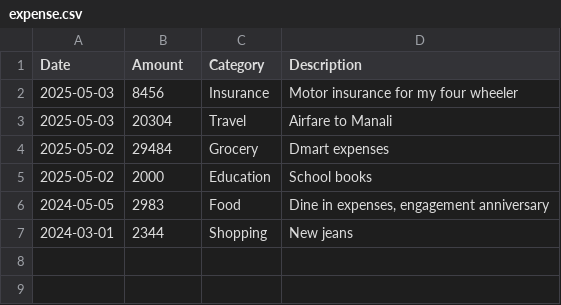
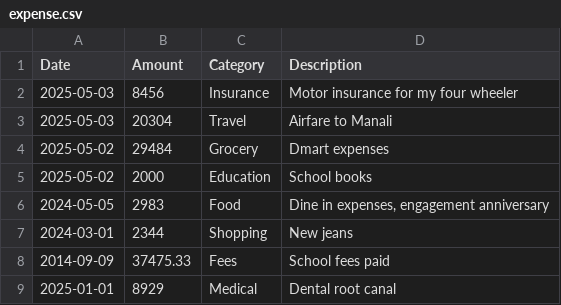
Before and after one commit to pgbhagat/IITG-AI-ML, a CSV file: PersonalExpenseTracker/src/expense.csv, drawn as a sheet.

Commit message:
Adding a sample expense file and showing exceeded budget amount

```diff
--- a/PersonalExpenseTracker/src/expense.csv
+++ b/PersonalExpenseTracker/src/expense.csv
@@ -7 +7,3 @@ Date,Amount,Category,Description
 2024-03-01,2344,Shopping,New jeans
+2014-09-09,37475.33,Fees,School fees paid
+2025-01-01,8929,Medical,Dental root canal
```
Also changed, not shown: 1 other file.
